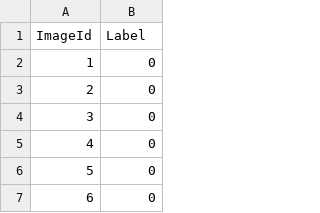
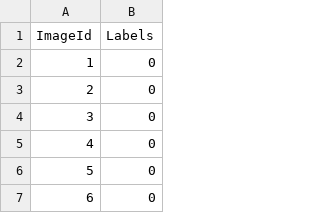
Before and after one commit to nicogab34/MNIST--Neural-Networks, a CSV file: sample_submission.csv, drawn as a sheet; only a part is shown.

```diff
--- a/sample_submission.csv
+++ b/sample_submission.csv
@@ -1,2 +1,2 @@
-ImageId,Label
+ImageId,Labels
 1,0
```
Also changed, not shown: 1 other file.
